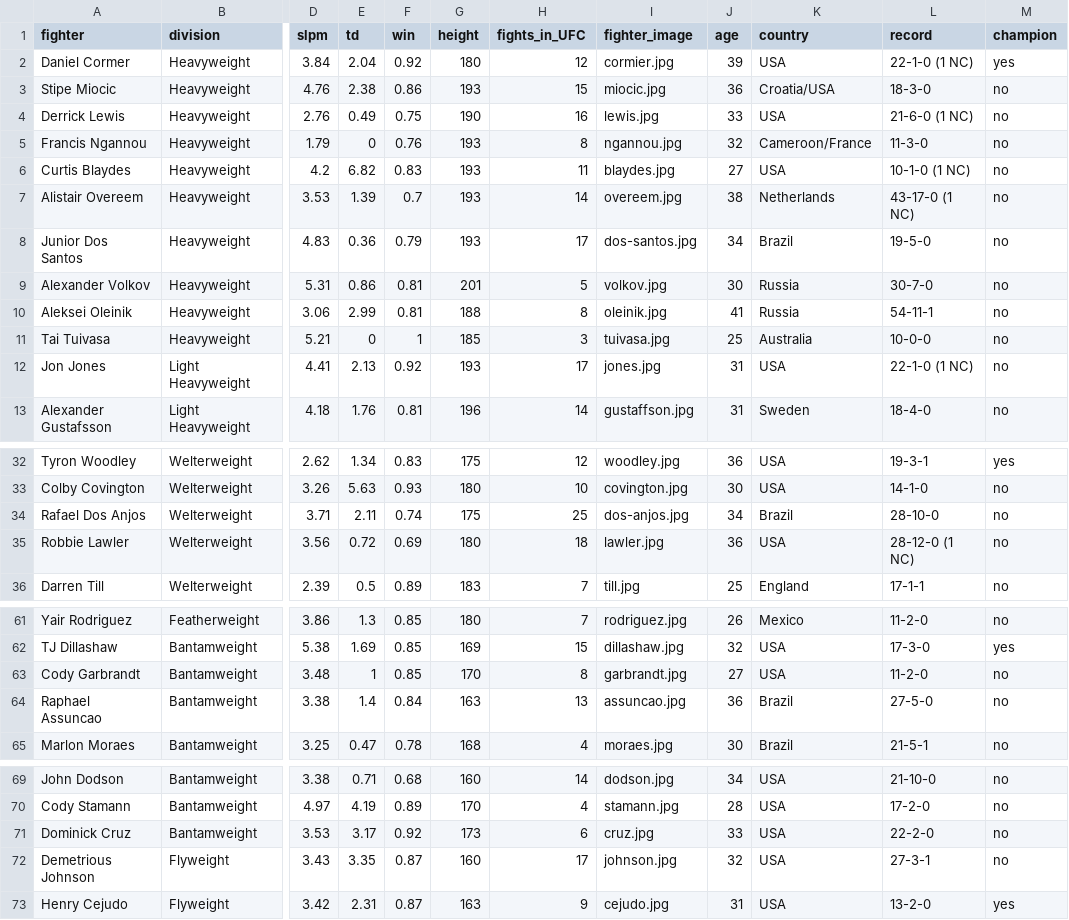
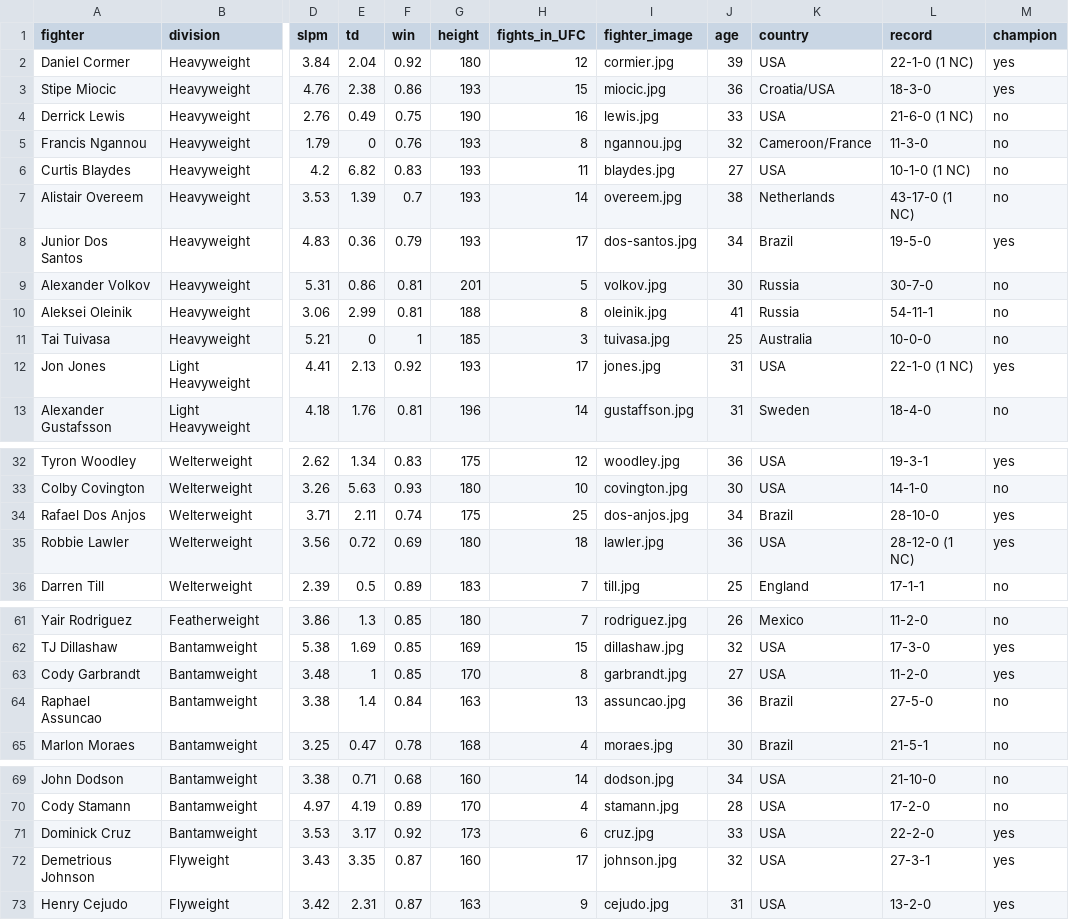
Before and after one commit to Rorywork/UFCDataDashboard, a CSV file: ufc-data-2.csv, drawn as a sheet; only a part is shown, gaps mark what is left out; the diff covers the shown part only; the diff names each change by its address in the sheet, - before the commit and + after, or states it on an @@ line.

```diff
--- a/ufc-data-2.csv
+++ b/ufc-data-2.csv
-M3 (champion): no
+M3 (champion): yes
-M8 (champion): no
+M8 (champion): yes
-M12 (champion): no
+M12 (champion): yes
-M34:M35 (champion): no
+M34:M35 (champion): yes
-M63 (champion): no
+M63 (champion): yes
-M71:M72 (champion): no
+M71:M72 (champion): yes
```
Also changed, not shown: 11 edited cells elsewhere in this file, 3 other files.
